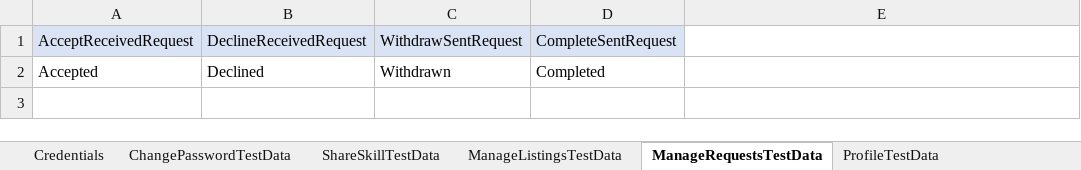
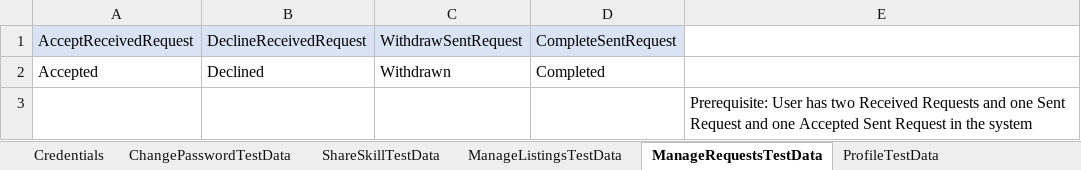
Before and after one commit to jyotiarora06/ICMars_Specflow, an Excel workbook: DataSheet/Mars.xlsx, sheet ManageRequestsTestData, drawn as a sheet; values as stored, in another font and other column widths than the file's, no borders; the diff names each change by its address in the sheet, - before the commit and + after, or states it on an @@ line.

```diff
--- a/DataSheet/Mars.xlsx (sheet ManageRequestsTestData)
+++ b/DataSheet/Mars.xlsx (sheet ManageRequestsTestData)
+row 3:  |  |  |  | Prerequisite: User has two Received Requests and one Sent Request and one Accepted Sent Request in the system
```
Also changed, not shown: sheet ChatTestData, sheet ShareSkillTestData, sheet ManageListingsTestData, 47 other files.
